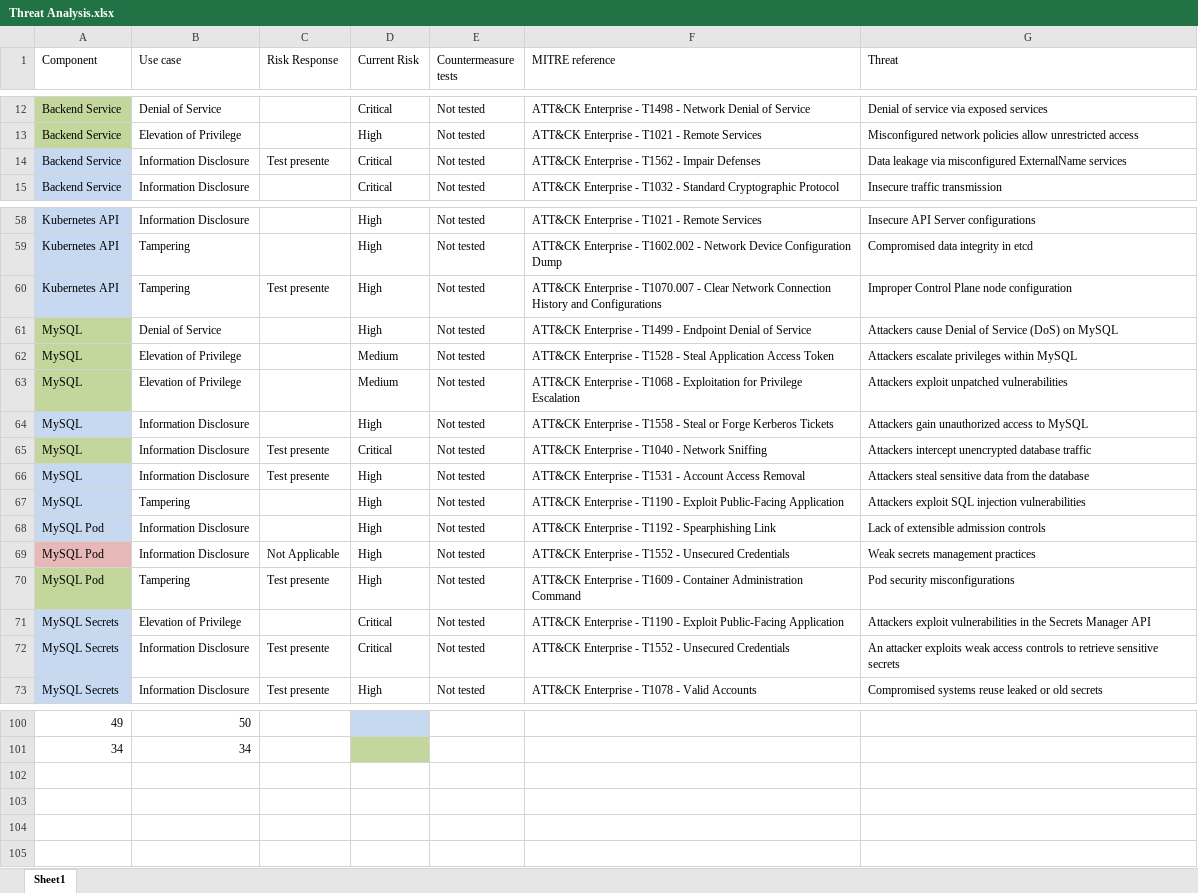
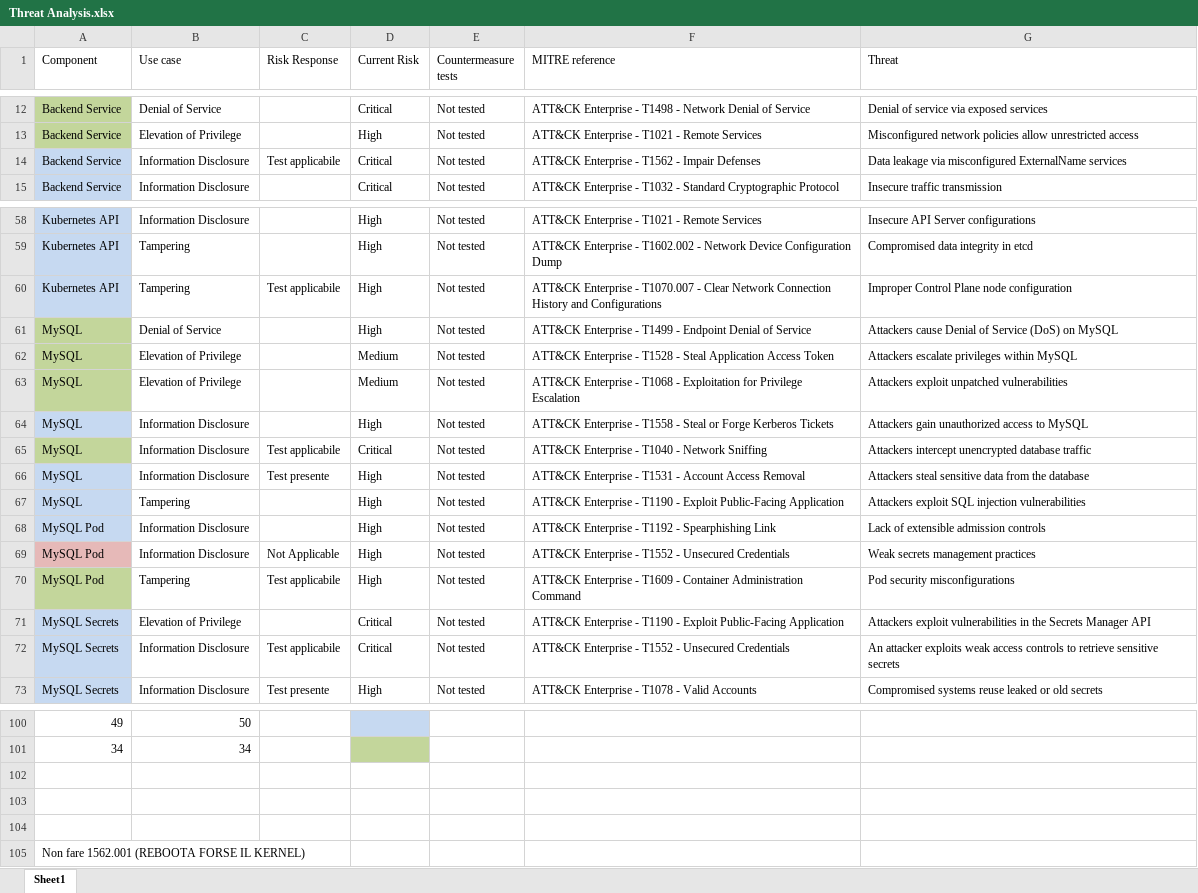
Before and after one commit to Vonrisen/mtd-cluster, an Excel workbook: Threat Analysis.xlsx, sheet Sheet1, drawn as a sheet; only a part is shown, gaps mark what is left out; values as stored, in another font and other column widths than the file's, no borders; the diff covers the shown part only; the diff names each change by its address in the sheet, - before the commit and + after, or states it on an @@ line.

```diff
--- a/Threat Analysis.xlsx (sheet Sheet1)
+++ b/Threat Analysis.xlsx (sheet Sheet1)
-C14 (Risk Response): Test presente
+C14 (Risk Response): Test applicabile
-C60 (Risk Response): Test presente
+C60 (Risk Response): Test applicabile
-C65 (Risk Response): Test presente
+C65 (Risk Response): Test applicabile
-C70 (Risk Response): Test presente
+C70 (Risk Response): Test applicabile
-C72 (Risk Response): Test presente
+C72 (Risk Response): Test applicabile
+row 102: (empty)
+row 103: (empty)
+row 104: (empty)
+row 105: Non fare 1562.001 (REBOOTA FORSE IL KERNEL)
```
Also changed, not shown: 19 edited cells and cell formats elsewhere in this sheet.
